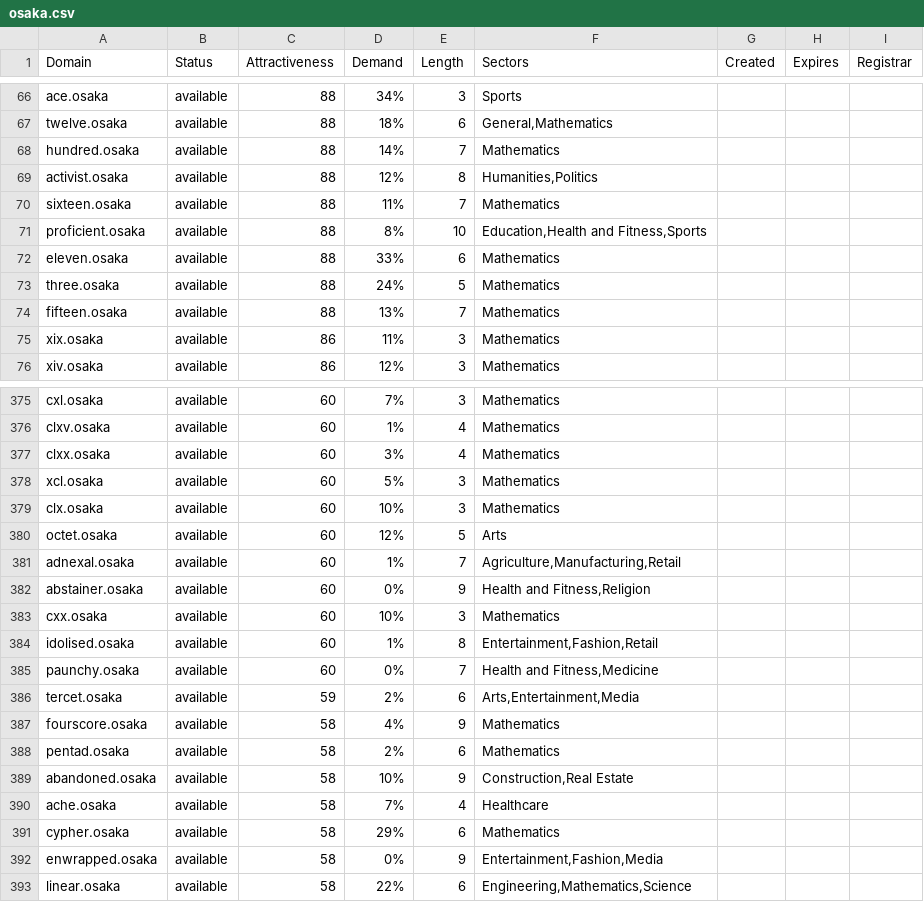
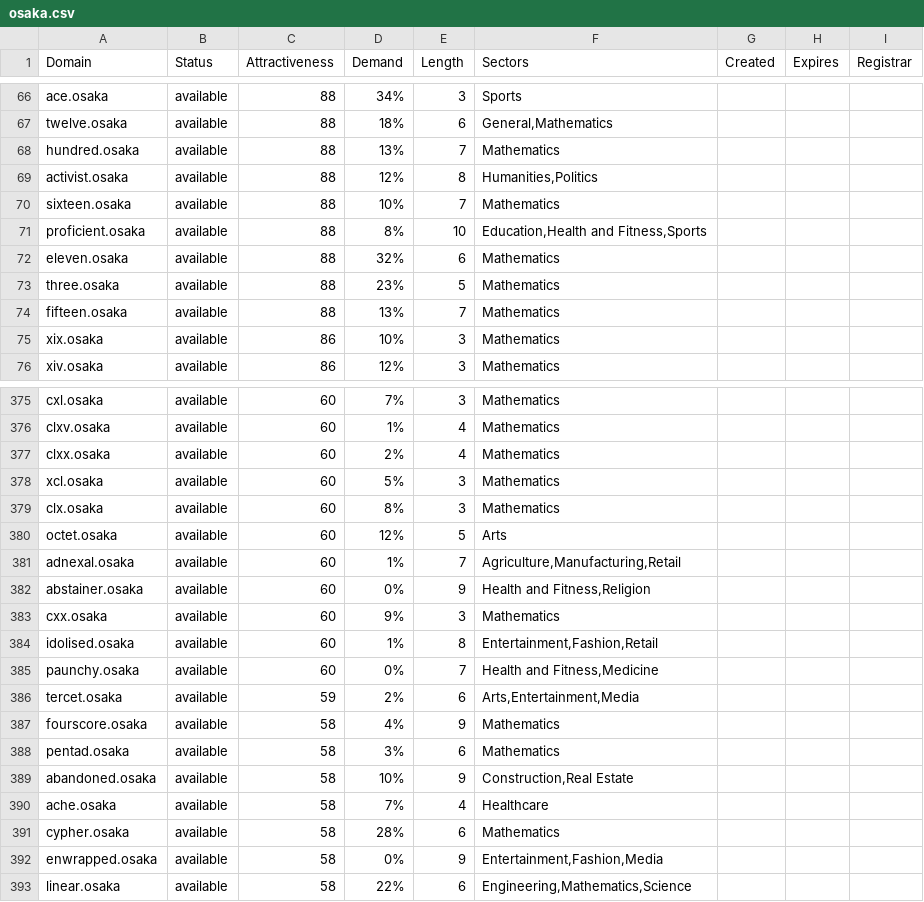
Before and after one commit to UniqueDomains/osaka-oneword-domains, a CSV file: osaka.csv, drawn as a sheet; only a part is shown, gaps mark what is left out; the diff covers the shown part only.

```diff
--- a/osaka.csv
+++ b/osaka.csv
@@ -67,10 +67,10 @@ ace.osaka,available,88,34%,3,Sports,,,
 twelve.osaka,available,88,18%,6,"General,Mathematics",,,
-hundred.osaka,available,88,14%,7,Mathematics,,,
+hundred.osaka,available,88,13%,7,Mathematics,,,
 activist.osaka,available,88,12%,8,"Humanities,Politics",,,
-sixteen.osaka,available,88,11%,7,Mathematics,,,
+sixteen.osaka,available,88,10%,7,Mathematics,,,
 proficient.osaka,available,88,8%,10,"Education,Health and Fitness,Sports",,,
-eleven.osaka,available,88,33%,6,Mathematics,,,
-three.osaka,available,88,24%,5,Mathematics,,,
+eleven.osaka,available,88,32%,6,Mathematics,,,
+three.osaka,available,88,23%,5,Mathematics,,,
 fifteen.osaka,available,88,13%,7,Mathematics,,,
-xix.osaka,available,86,11%,3,Mathematics,,,
+xix.osaka,available,86,10%,3,Mathematics,,,
 xiv.osaka,available,86,12%,3,Mathematics,,,
@@ -376,5 +376,5 @@ cxl.osaka,available,60,7%,3,Mathematics,,,
 clxv.osaka,available,60,1%,4,Mathematics,,,
-clxx.osaka,available,60,3%,4,Mathematics,,,
+clxx.osaka,available,60,2%,4,Mathematics,,,
 xcl.osaka,available,60,5%,3,Mathematics,,,
-clx.osaka,available,60,10%,3,Mathematics,,,
+clx.osaka,available,60,8%,3,Mathematics,,,
 octet.osaka,available,60,12%,5,Arts,,,
@@ -382,3 +382,3 @@ adnexal.osaka,available,60,1%,7,"Agriculture,Manufacturing,Retail",,,
 abstainer.osaka,available,60,0%,9,"Health and Fitness,Religion",,,
-cxx.osaka,available,60,10%,3,Mathematics,,,
+cxx.osaka,available,60,9%,3,Mathematics,,,
 idolised.osaka,available,60,1%,8,"Entertainment,Fashion,Retail",,,
@@ -387,6 +387,6 @@ tercet.osaka,available,59,2%,6,"Arts,Entertainment,Media",,,
 fourscore.osaka,available,58,4%,9,Mathematics,,,
-pentad.osaka,available,58,2%,6,Mathematics,,,
+pentad.osaka,available,58,3%,6,Mathematics,,,
 abandoned.osaka,available,58,10%,9,"Construction,Real Estate",,,
 ache.osaka,available,58,7%,4,Healthcare,,,
-cypher.osaka,available,58,29%,6,Mathematics,,,
+cypher.osaka,available,58,28%,6,Mathematics,,,
 enwrapped.osaka,available,58,0%,9,"Entertainment,Fashion,Media",,,
```
Also changed, not shown: 52 edited cells elsewhere in this file, 2 other files.
